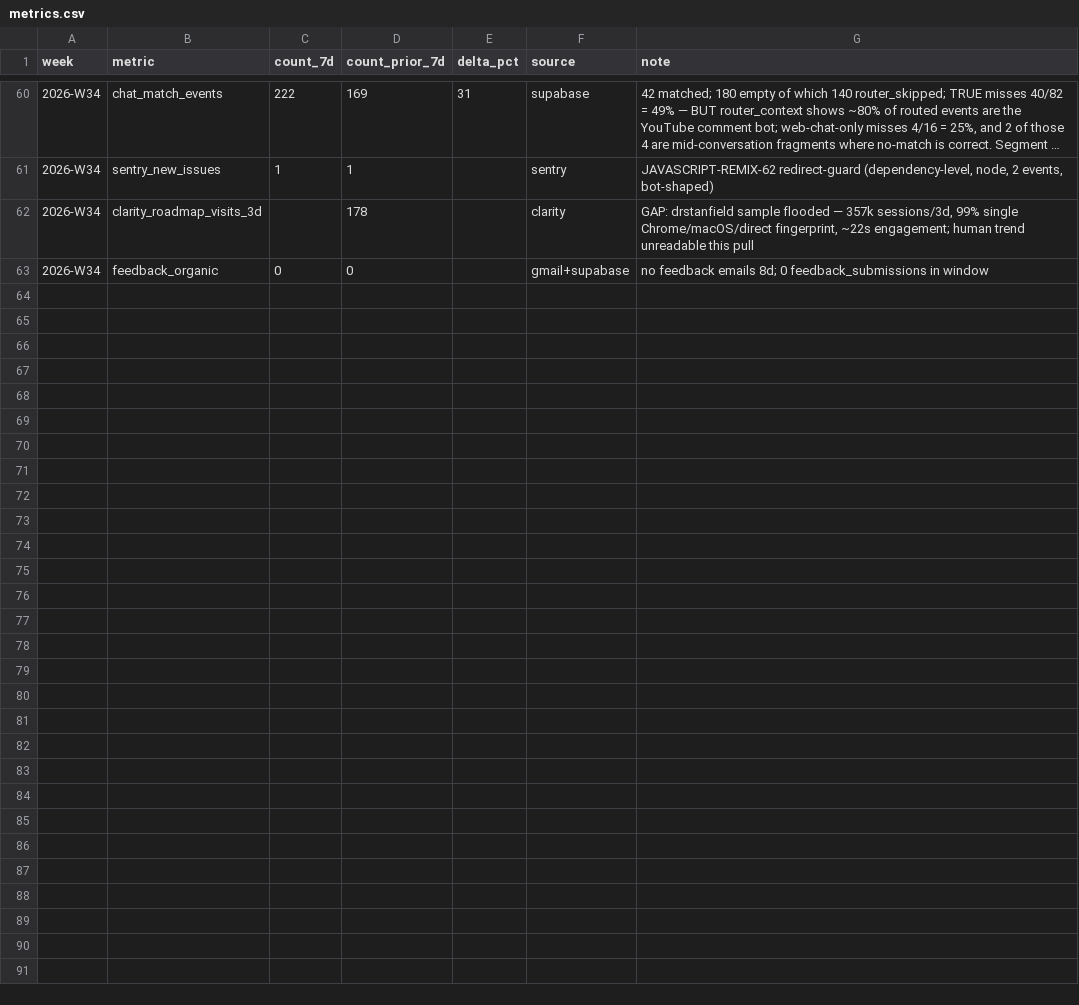
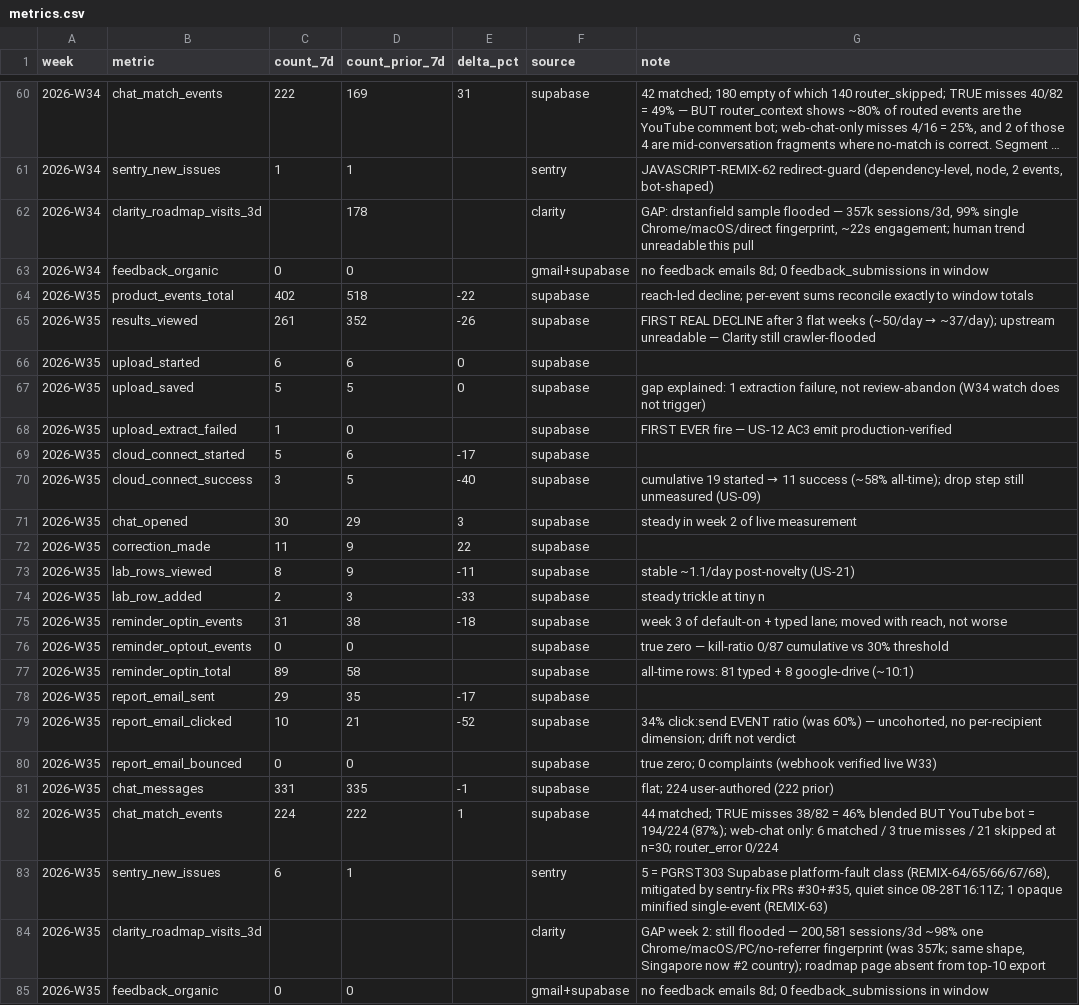
Before and after one commit to DrBradStanfield/roadmap, a CSV file: docs/loops/product-health/metrics.csv, drawn as a sheet; only a part is shown, gaps mark what is left out; long unchanged cells end in …; the diff names each change by its address in the sheet, - before the commit and + after, or states it on an @@ line.

```diff
--- a/docs/loops/product-health/metrics.csv
+++ b/docs/loops/product-health/metrics.csv
+row 64: 2026-W35 | product_events_total | 402 | 518 | -22 | supabase | reach-led decline; per-event sums reconcile exactly to window totals
+row 65: 2026-W35 | results_viewed | 261 | 352 | -26 | supabase | FIRST REAL DECLINE after 3 flat weeks (~50/day → ~37/day); upstream unreadable — Clarity still crawler-flooded
+row 66: 2026-W35 | upload_started | 6 | 6 | 0 | supabase
+row 67: 2026-W35 | upload_saved | 5 | 5 | 0 | supabase | gap explained: 1 extraction failure, not review-abandon (W34 watch does not trigger)
+row 68: 2026-W35 | upload_extract_failed | 1 | 0 |  | supabase | FIRST EVER fire — US-12 AC3 emit production-verified
+row 69: 2026-W35 | cloud_connect_started | 5 | 6 | -17 | supabase
+row 70: 2026-W35 | cloud_connect_success | 3 | 5 | -40 | supabase | cumulative 19 started → 11 success (~58% all-time); drop step still unmeasured (US-09)
+row 71: 2026-W35 | chat_opened | 30 | 29 | 3 | supabase | steady in week 2 of live measurement
+row 72: 2026-W35 | correction_made | 11 | 9 | 22 | supabase
+row 73: 2026-W35 | lab_rows_viewed | 8 | 9 | -11 | supabase | stable ~1.1/day post-novelty (US-21)
+row 74: 2026-W35 | lab_row_added | 2 | 3 | -33 | supabase | steady trickle at tiny n
+row 75: 2026-W35 | reminder_optin_events | 31 | 38 | -18 | supabase | week 3 of default-on + typed lane; moved with reach, not worse
+row 76: 2026-W35 | reminder_optout_events | 0 | 0 |  | supabase | true zero — kill-ratio 0/87 cumulative vs 30% threshold
+row 77: 2026-W35 | reminder_optin_total | 89 | 58 |  | supabase | all-time rows: 81 typed + 8 google-drive (~10:1)
+row 78: 2026-W35 | report_email_sent | 29 | 35 | -17 | supabase
+row 79: 2026-W35 | report_email_clicked | 10 | 21 | -52 | supabase | 34% click:send EVENT ratio (was 60%) — uncohorted, no per-recipient dimension; drift not verdict
+row 80: 2026-W35 | report_email_bounced | 0 | 0 |  | supabase | true zero; 0 complaints (webhook verified live W33)
+row 81: 2026-W35 | chat_messages | 331 | 335 | -1 | supabase | flat; 224 user-authored (222 prior)
+row 82: 2026-W35 | chat_match_events | 224 | 222 | 1 | supabase | 44 matched; TRUE misses 38/82 = 46% blended BUT YouTube bot = 194/224 (87%); web-chat only: 6 matched / 3 true misses / 21 skipped at n=30; router_error 0/224
+row 83: 2026-W35 | sentry_new_issues | 6 | 1 |  | sentry | 5 = PGRST303 Supabase platform-fault class (REMIX-64/65/66/67/68), mitigated by sentry-fix PRs #30+#35, quiet since 08-28T16:11Z; 1 opaque minified single-event (REMIX-63)
+row 84: 2026-W35 | clarity_roadmap_visits_3d |  |  |  | clarity | GAP week 2: still flooded — 200,581 sessions/3d ~98% one Chrome/macOS/PC/no-referrer fingerprint (was 357k; same shape, Singapore now #2 country); roadmap page absent from top-10 export
+row 85: 2026-W35 | feedback_organic | 0 | 0 |  | gmail+supabase | no feedback emails 8d; 0 feedback_submissions in window
```
Also changed, not shown: 1 other file.
